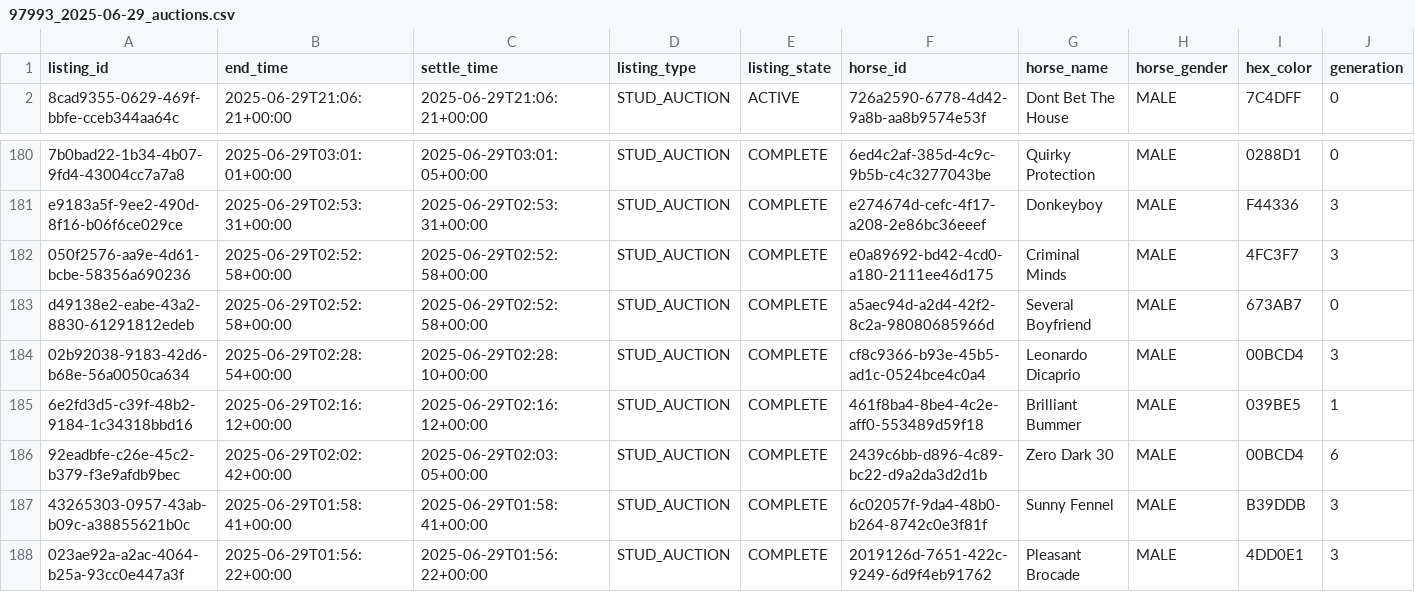
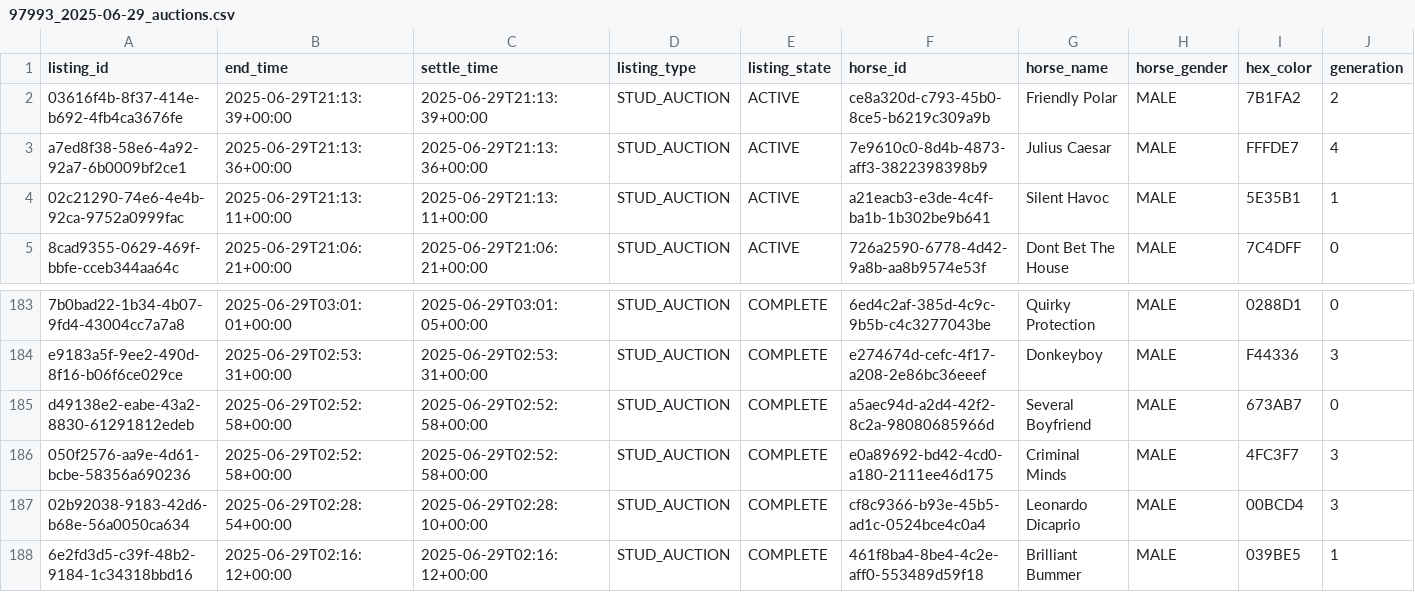
Before and after one commit to myblood-tempest/completed-auctions, a CSV file: 97993_2025-06-29_auctions.csv, drawn as a sheet; only a part is shown, gaps mark what is left out; the shorter side is filled out with more unchanged rows; rows hold the shown columns only; the diff names each change by its address in the sheet, - before the commit and + after, or states it on an @@ line.

Commit message:
Add 1 auction data files - 2025-06-29 13:16:49 UTC

```diff
--- a/97993_2025-06-29_auctions.csv
+++ b/97993_2025-06-29_auctions.csv
+row 2: 03616f4b-8f37-414e-b692-4fb4ca3676fe | 2025-06-29T21:13:39+00:00 | 2025-06-29T21:13:39+00:00 | STUD_AUCTION | ACTIVE | ce8a320d-c793-45b0-8ce5-b6219c309a9b | Friendly Polar | MALE | 7B1FA2 | 2
+row 3: a7ed8f38-58e6-4a92-92a7-6b0009bf2ce1 | 2025-06-29T21:13:36+00:00 | 2025-06-29T21:13:36+00:00 | STUD_AUCTION | ACTIVE | 7e9610c0-8d4b-4873-aff3-3822398398b9 | Julius Caesar | MALE | FFFDE7 | 4
+row 4: 02c21290-74e6-4e4b-92ca-9752a0999fac | 2025-06-29T21:13:11+00:00 | 2025-06-29T21:13:11+00:00 | STUD_AUCTION | ACTIVE | a21eacb3-e3de-4c4f-ba1b-1b302be9b641 | Silent Havoc | MALE | 5E35B1 | 1
@@ row 183 moved to row 185: d49138e2-eabe-43a2-8830-61291812edeb @@
```
Also changed, not shown: 1 other file.
